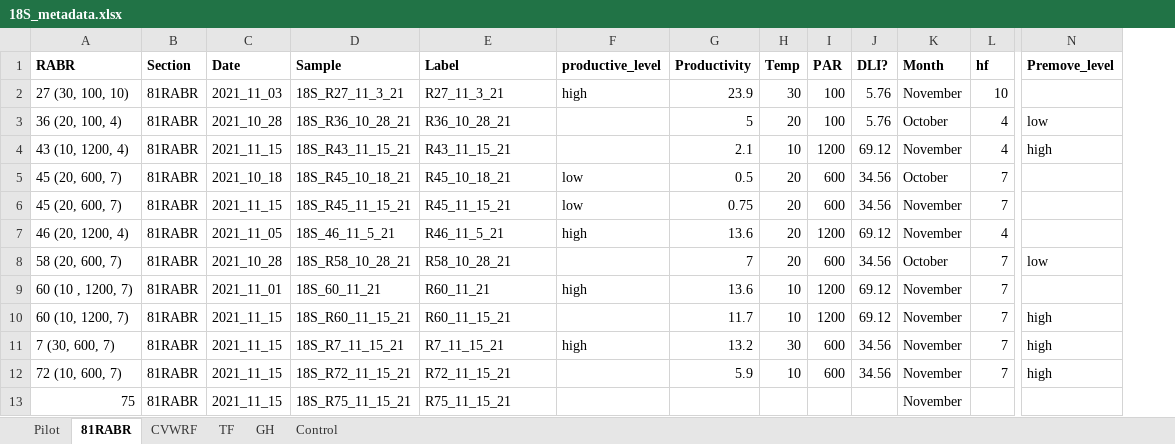
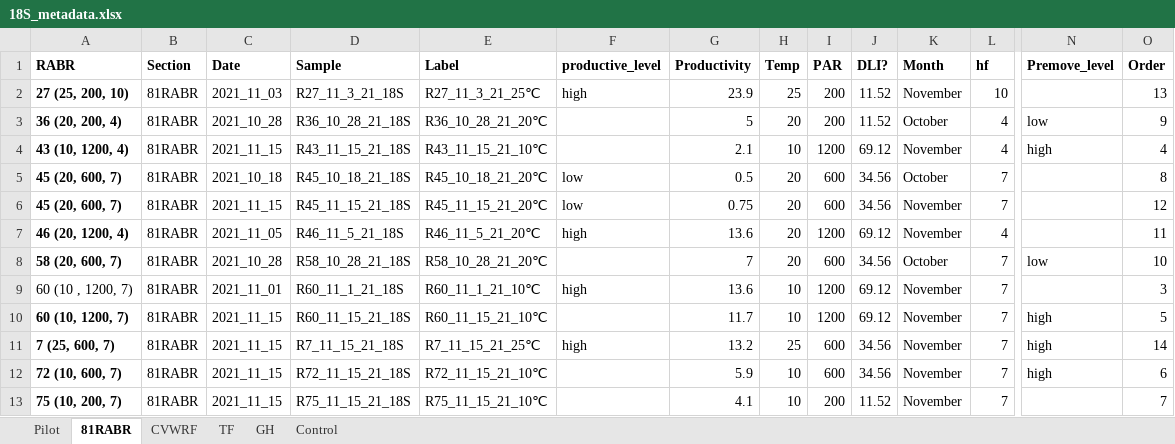
Before and after one commit to Synthetic-BioSystems-Lab/rabr-biofilm-analysis, an Excel workbook: 18Smothur/RStudio/18S_metadata.xlsx, sheet 81RABR, drawn as a sheet; only a part is shown, gaps mark what is left out; values as stored, in another font and other column widths than the file's, no borders; removed rows and columns are numbered as before the commit, all else as after; rows hold the shown columns only; the diff names each change by its address in the sheet, - before the commit and + after, or states it on an @@ line.

```diff
--- a/18Smothur/RStudio/18S_metadata.xlsx (sheet 81RABR)
+++ b/18Smothur/RStudio/18S_metadata.xlsx (sheet 81RABR)
+column O (Order), rows 2-12: 13 | 9 | 4 | 8 | 12 | 11 | 10 | 3 | 5 | 14 | 6
-A2 (RABR): 27 (30, 100, 10)
+A2 (RABR): 27 (25, 200, 10)
-A2:A8 bold: off
+A2:A8 bold: on
-D2 (Sample): 18S_R27_11_3_21
+D2 (Sample): R27_11_3_21_18S
-E2 (Label): R27_11_3_21
+E2 (Label): R27_11_3_21_25℃
-H2 (Temp): 30
+H2 (Temp): 25
-I2:I3 (PAR): 100
+I2:I3 (PAR): 200
-J2:J3 (DLI?): 5.76
+J2:J3 (DLI?): 11.52
-A3 (RABR): 36 (20, 100, 4)
+A3 (RABR): 36 (20, 200, 4)
-D3 (Sample): 18S_R36_10_28_21
+D3 (Sample): R36_10_28_21_18S
-E3 (Label): R36_10_28_21
+E3 (Label): R36_10_28_21_20℃
-D4 (Sample): 18S_R43_11_15_21
+D4 (Sample): R43_11_15_21_18S
-E4 (Label): R43_11_15_21
+E4 (Label): R43_11_15_21_10℃
-D5 (Sample): 18S_R45_10_18_21
+D5 (Sample): R45_10_18_21_18S
-E5 (Label): R45_10_18_21
+E5 (Label): R45_10_18_21_20℃
-D6 (Sample): 18S_R45_11_15_21
+D6 (Sample): R45_11_15_21_18S
-E6 (Label): R45_11_15_21
+E6 (Label): R45_11_15_21_20℃
-D7 (Sample): 18S_46_11_5_21
+D7 (Sample): R46_11_5_21_18S
-E7 (Label): R46_11_5_21
+E7 (Label): R46_11_5_21_20℃
-D8 (Sample): 18S_R58_10_28_21
+D8 (Sample): R58_10_28_21_18S
-E8 (Label): R58_10_28_21
+E8 (Label): R58_10_28_21_20℃
-D9 (Sample): 18S_60_11_21
+D9 (Sample): R60_11_1_21_18S
-E9 (Label): R60_11_21
+E9 (Label): R60_11_1_21_10℃
-A10:A12 bold: off
+A10:A12 bold: on
-D10 (Sample): 18S_R60_11_15_21
+D10 (Sample): R60_11_15_21_18S
-E10 (Label): R60_11_15_21
+E10 (Label): R60_11_15_21_10℃
-A11 (RABR): 7 (30, 600, 7)
+A11 (RABR): 7 (25, 600, 7)
-D11 (Sample): 18S_R7_11_15_21
+D11 (Sample): R7_11_15_21_18S
-E11 (Label): R7_11_15_21
+E11 (Label): R7_11_15_21_25℃
-H11 (Temp): 30
+H11 (Temp): 25
-D12 (Sample): 18S_R72_11_15_21
+D12 (Sample): R72_11_15_21_18S
-E12 (Label): R72_11_15_21
+E12 (Label): R72_11_15_21_10℃
-row 13: 75 | 81RABR | 2021_11_15 | 18S_R75_11_15_21 | R75_11_15_21 |  |  |  |  |  | November
+row 13: 75 (10, 200, 7) | 81RABR | 2021_11_15 | R75_11_15_21_18S | R75_11_15_21_10℃ |  | 4.1 | 10 | 200 | 11.52 | November | 7 |  | 7
```
Also changed, not shown: sheet TF, sheet CVWRF, sheet Control, sheet GH, sheet Pilot, 6 other files.
